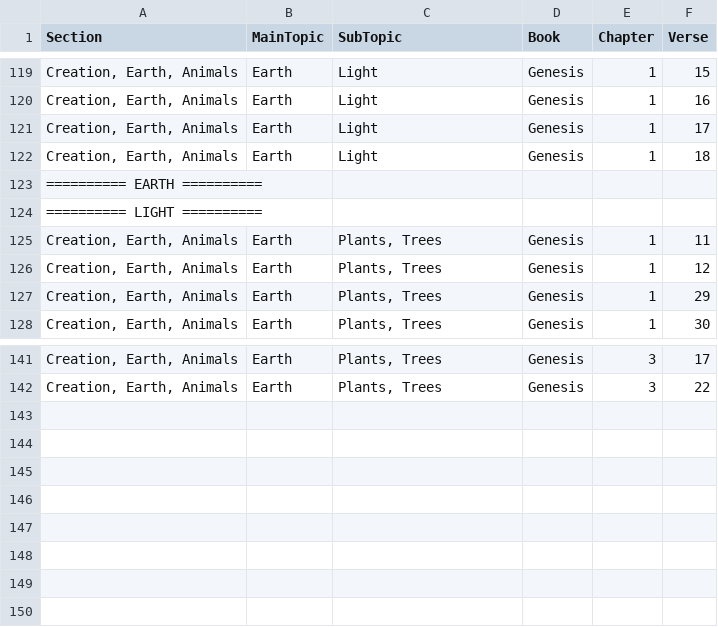
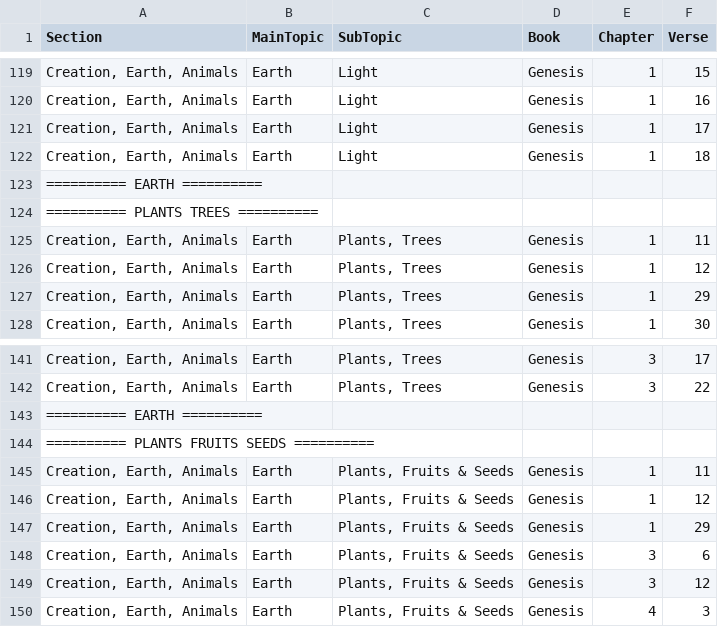
Before and after one commit to Twiggins12/BibleBlossoms, a CSV file: data/sections/section2_Creation.csv, drawn as a sheet; only a part is shown, gaps mark what is left out.

Commit message:
Update section2_Creation.csv

```diff
--- a/data/sections/section2_Creation.csv
+++ b/data/sections/section2_Creation.csv
@@ -123,3 +123,3 @@ Section,MainTopic,SubTopic,Book,Chapter,Verse
 "========== EARTH ==========", , , , ,
-"========== LIGHT ==========", , , , ,
+"========== PLANTS TREES ==========", , , , ,
 "Creation, Earth, Animals",Earth,"Plants, Trees",Genesis,1,11
@@ -142 +142,9 @@ Section,MainTopic,SubTopic,Book,Chapter,Verse
 "Creation, Earth, Animals",Earth,"Plants, Trees",Genesis,3,22
+"========== EARTH ==========", , , , ,
+"========== PLANTS FRUITS SEEDS ==========", , , , ,
+"Creation, Earth, Animals",Earth,"Plants, Fruits & Seeds",Genesis,1,11
+"Creation, Earth, Animals",Earth,"Plants, Fruits & Seeds",Genesis,1,12
+"Creation, Earth, Animals",Earth,"Plants, Fruits & Seeds",Genesis,1,29
+"Creation, Earth, Animals",Earth,"Plants, Fruits & Seeds",Genesis,3,6
+"Creation, Earth, Animals",Earth,"Plants, Fruits & Seeds",Genesis,3,12
+"Creation, Earth, Animals",Earth,"Plants, Fruits & Seeds",Genesis,4,3
```
